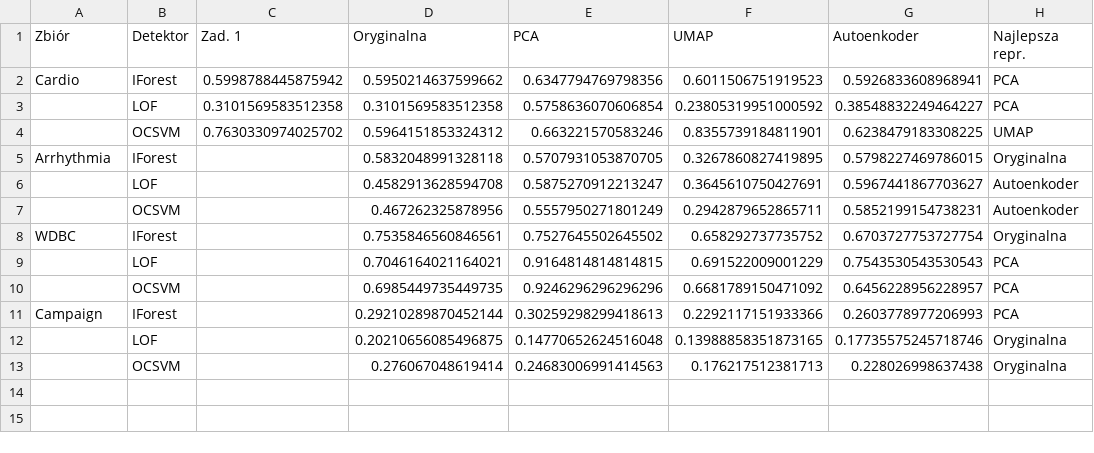
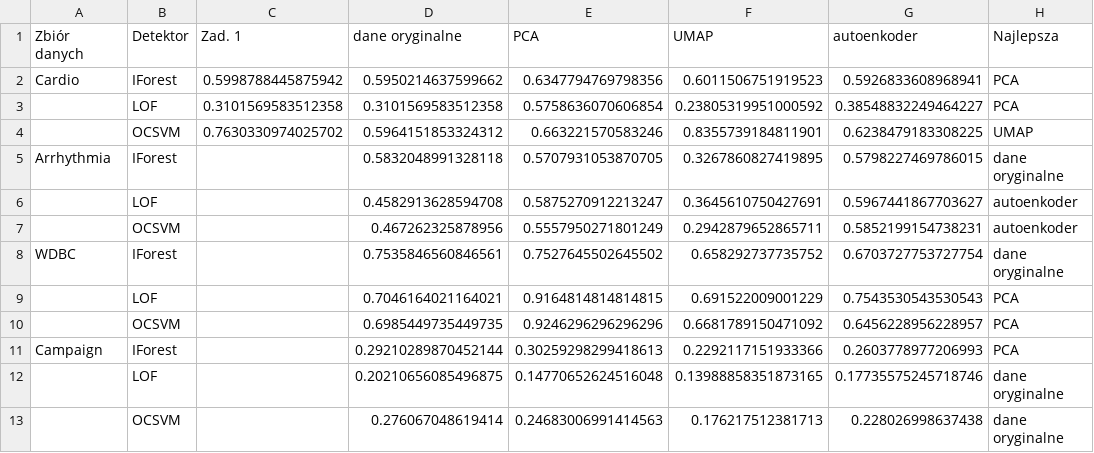
Before and after one commit to jedrek2504/complex-data-analysis, a CSV file: results/task2/task1_comparison.csv, drawn as a sheet; only a part is shown; the diff names each change by its address in the sheet, - before the commit and + after, or states it on an @@ line.

Commit message:
feat(task2): per-representation detection maps and averaged quality/time

```diff
--- a/results/task2/task1_comparison.csv
+++ b/results/task2/task1_comparison.csv
-A1: Zbiór
+A1: Zbiór danych
-D1: Oryginalna
+D1: dane oryginalne
-G1: Autoenkoder
+G1: autoenkoder
-H1: Najlepsza repr.
+H1: Najlepsza
-H5 (Najlepsza): Oryginalna
+H5 (Najlepsza): dane oryginalne
-H6:H7 (Najlepsza): Autoenkoder
+H6:H7 (Najlepsza): autoenkoder
-H8 (Najlepsza): Oryginalna
+H8 (Najlepsza): dane oryginalne
-H12:H13 (Najlepsza): Oryginalna
+H12:H13 (Najlepsza): dane oryginalne
```
Also changed, not shown: 35 other files.
